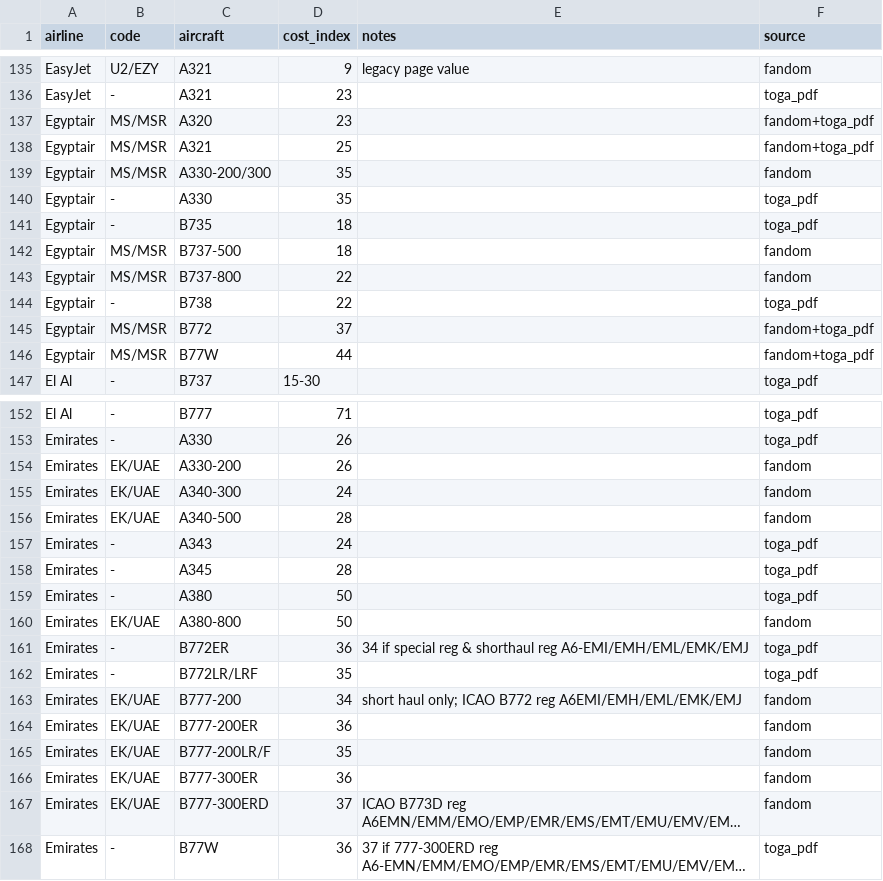
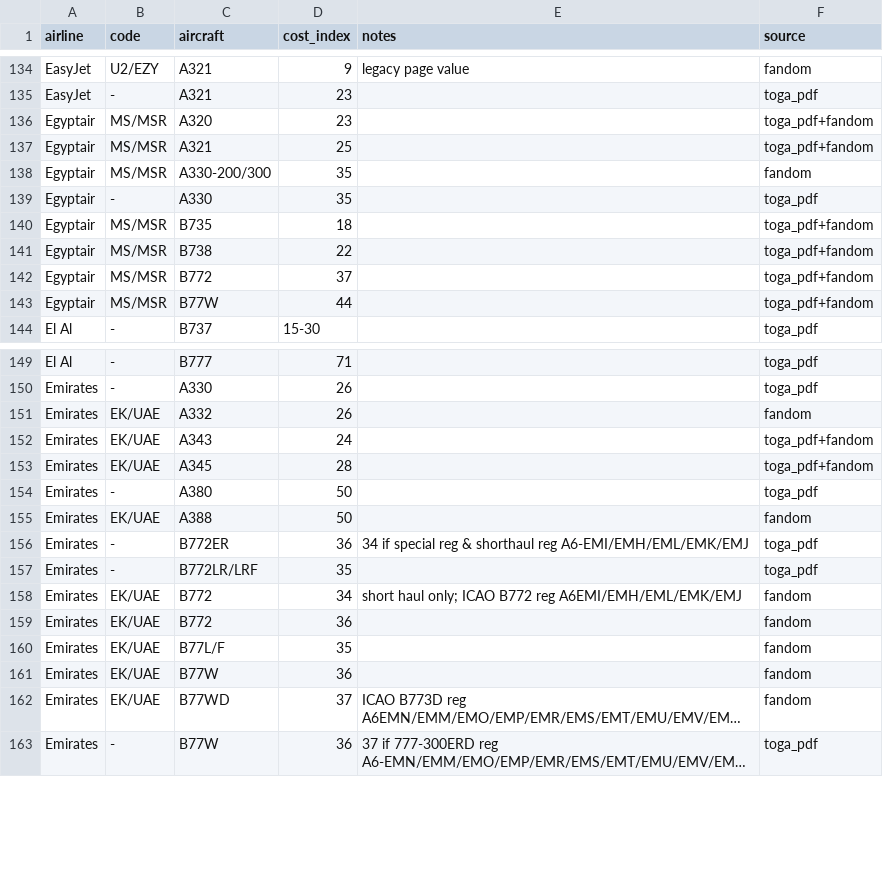
Before and after one commit to bigtajine/airline-cost-indexes, a CSV file: data/cost_indexes.csv, drawn as a sheet; only a part is shown, gaps mark what is left out; long unchanged cells end in …; removed rows and columns are numbered as before the commit, all else as after; the diff covers the shown part only; the diff names each change by its address in the sheet, - before the commit and + after, or states it on an @@ line.

Commit message:
Canonicalize aircraft type codes, trim lookup page columns
- Map fandom-style names to ICAO type codes (B735=737-500, B738=737-800,
  B763=767-300, B772=777-200, B77W=777-300ER, etc.) so same-type rows
  from different sources merge instead of duplicating
- Merges 435 -> 421 rows
- Drop Notes/Source columns from index.html table (still in the CSV)

```diff
--- a/data/cost_indexes.csv
+++ b/data/cost_indexes.csv
-F136:F137 (source): fandom+toga_pdf
+F136:F137 (source): toga_pdf+fandom
-row 141: Egyptair | - | B735 | 18 |  | toga_pdf
-C140 (aircraft): B737-500
+C140 (aircraft): B735
-F140:F141 (source): fandom
+F140:F141 (source): toga_pdf+fandom
-C141 (aircraft): B737-800
+C141 (aircraft): B738
-row 144: Egyptair | - | B738 | 22 |  | toga_pdf
-F142:F143 (source): fandom+toga_pdf
+F142:F143 (source): toga_pdf+fandom
-C151 (aircraft): A330-200
+C151 (aircraft): A332
-C152 (aircraft): A340-300
+C152 (aircraft): A343
-F152:F153 (source): fandom
+F152:F153 (source): toga_pdf+fandom
-C153 (aircraft): A340-500
+C153 (aircraft): A345
-row 157: Emirates | - | A343 | 24 |  | toga_pdf
-row 158: Emirates | - | A345 | 28 |  | toga_pdf
-C155 (aircraft): A380-800
+C155 (aircraft): A388
-C158 (aircraft): B777-200
+C158 (aircraft): B772
-C159 (aircraft): B777-200ER
+C159 (aircraft): B772
-C160 (aircraft): B777-200LR/F
+C160 (aircraft): B77L/F
-C161 (aircraft): B777-300ER
+C161 (aircraft): B77W
-C162 (aircraft): B777-300ERD
+C162 (aircraft): B77WD
```
Also changed, not shown: 10 removed rows and 71 edited cells elsewhere in this file, 1 other file.
